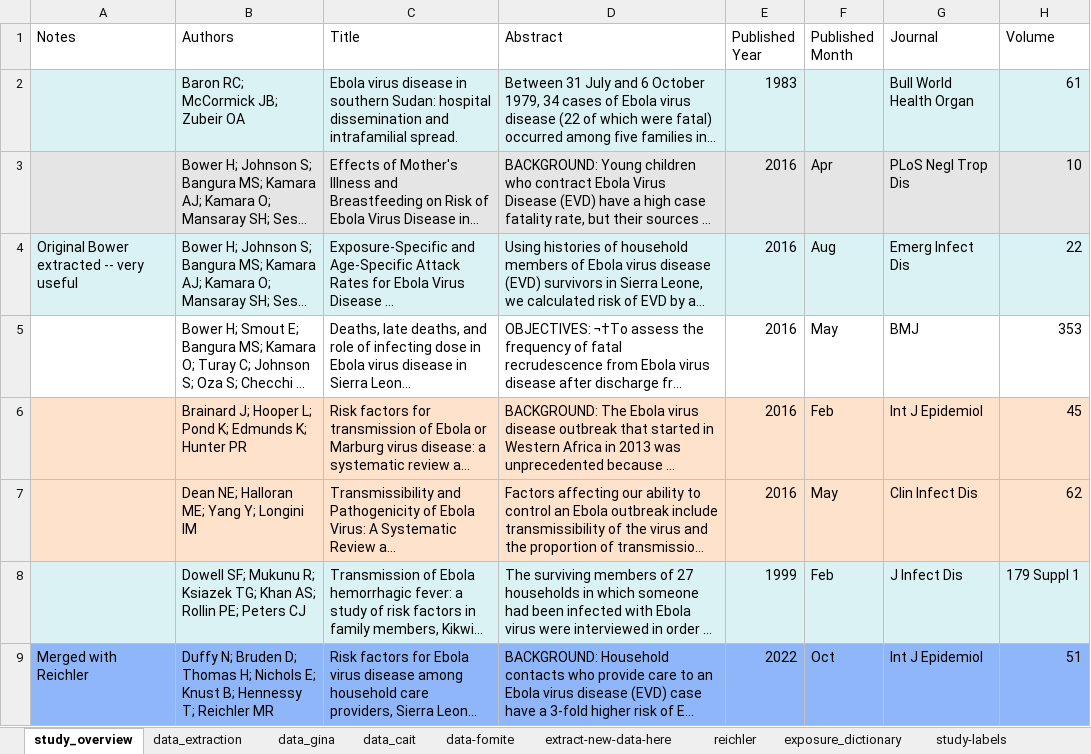
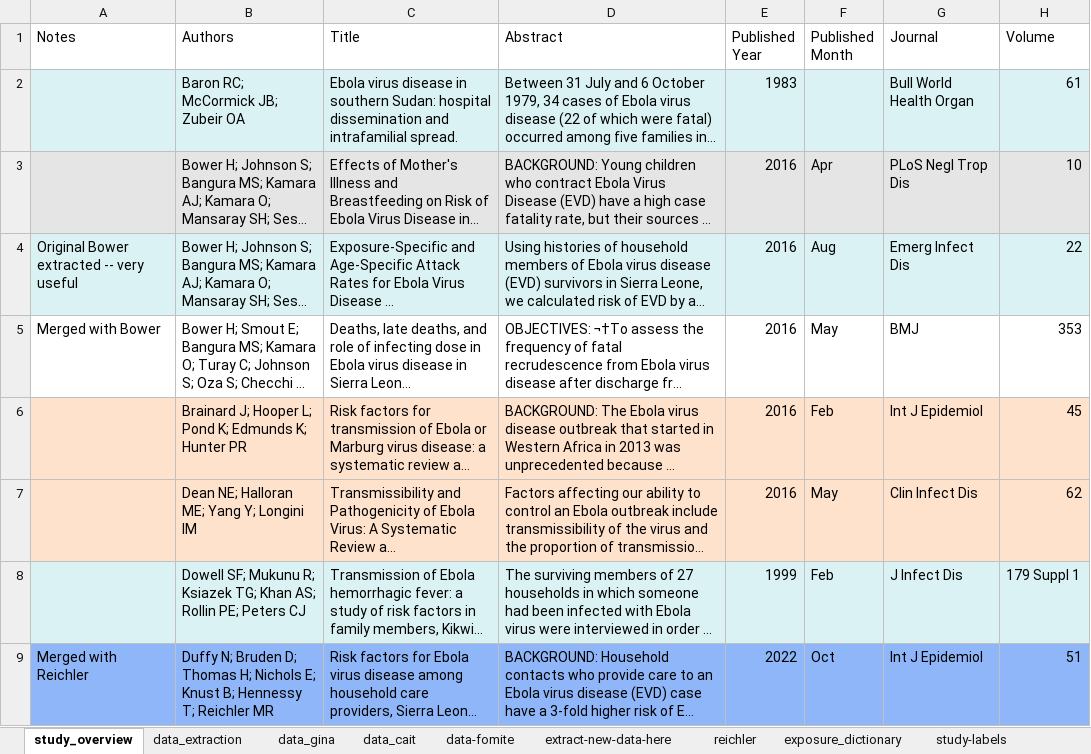
Before and after one commit to ginacuomo/bvd-contacts, an Excel workbook: data/data-raw/sar_extraction.xlsx, sheet study_overview, drawn as a sheet; only a part is shown; long unchanged cells end in …; values as stored, in another font and other column widths than the file's, no borders; the diff covers the shown part only; the diff names each change by its address in the sheet, - before the commit and + after, or states it on an @@ line.

```diff
--- a/data/data-raw/sar_extraction.xlsx (sheet study_overview)
+++ b/data/data-raw/sar_extraction.xlsx (sheet study_overview)
-A5 (Notes): (empty)
+A5 (Notes): Merged with Bower
```
Also changed, not shown: 2 edited cells and cell formats elsewhere in this sheet, sheet extract-new-data-here, sheet data-fomite.
